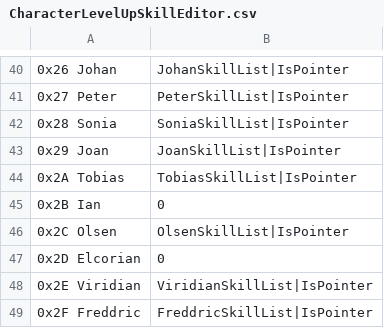
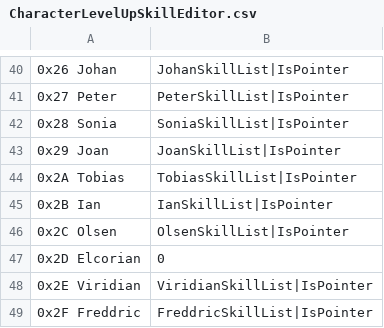
Before and after one commit to Retina1/TMGC_Buildfiles, a CSV file: Tables/NightmareModules/Skills/CharacterLevelUpSkillEditor.csv, drawn as a sheet; only a part is shown, gaps mark what is left out; the diff names each change by its address in the sheet, - before the commit and + after, or states it on an @@ line.

```diff
--- a/Tables/NightmareModules/Skills/CharacterLevelUpSkillEditor.csv
+++ b/Tables/NightmareModules/Skills/CharacterLevelUpSkillEditor.csv
-B45: 0
+B45: IanSkillList|IsPointer
```
Also changed, not shown: Tables/NightmareModules/CharactersClasses/CharacterTable.csv, Tables/NightmareModules/CharactersClasses/ClassLevelCapTable.csv, 29 other files.
